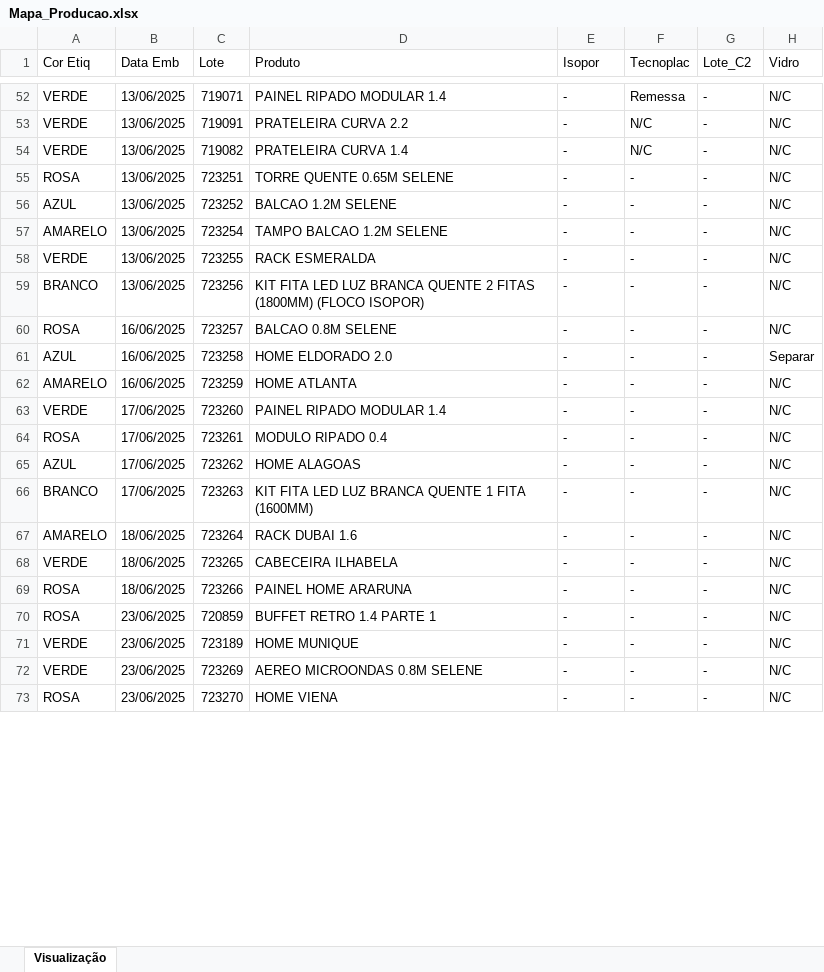
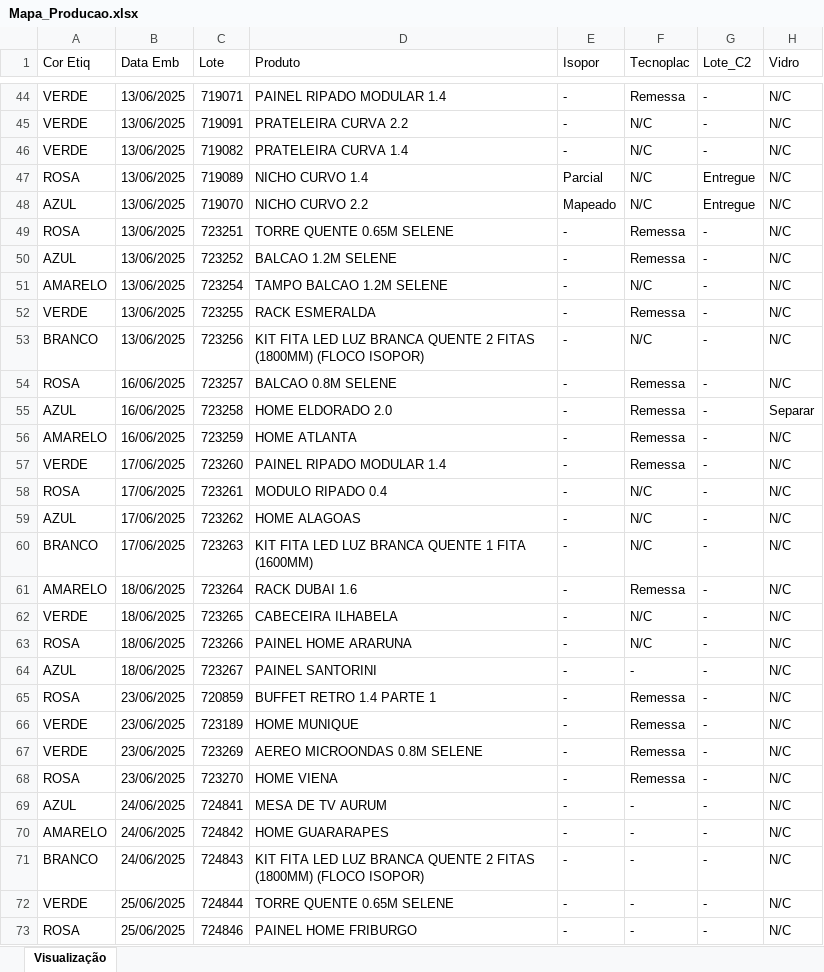
Before and after one commit to enzokpedrica/LineaBrasil, an Excel workbook: mapa-producao/Mapa_Producao.xlsx, sheet Visualização, drawn as a sheet; only a part is shown, gaps mark what is left out; values as stored, in another font and other column widths than the file's, no cell formats; addresses are those after the commit; the diff covers the shown part only; the diff names each change by its address in the sheet, - before the commit and + after, or states it on an @@ line.

```diff
--- a/mapa-producao/Mapa_Producao.xlsx (sheet Visualização)
+++ b/mapa-producao/Mapa_Producao.xlsx (sheet Visualização)
+row 47: ROSA | 13/06/2025 | 719089 | NICHO CURVO 1.4 | Parcial | N/C | Entregue | N/C
+row 48: AZUL | 13/06/2025 | 719070 | NICHO CURVO 2.2 | Mapeado | N/C | Entregue | N/C
-F49:F50 (Tecnoplac): -
+F49:F50 (Tecnoplac): Remessa
-F51 (Tecnoplac): -
+F51 (Tecnoplac): N/C
-F52 (Tecnoplac): -
+F52 (Tecnoplac): Remessa
-F53 (Tecnoplac): -
+F53 (Tecnoplac): N/C
-F54:F57 (Tecnoplac): -
+F54:F57 (Tecnoplac): Remessa
-F58:F60 (Tecnoplac): -
+F58:F60 (Tecnoplac): N/C
-F61 (Tecnoplac): -
+F61 (Tecnoplac): Remessa
-F62:F63 (Tecnoplac): -
+F62:F63 (Tecnoplac): N/C
+row 64: AZUL | 18/06/2025 | 723267 | PAINEL SANTORINI | - | - | - | N/C
-F65:F68 (Tecnoplac): -
+F65:F68 (Tecnoplac): Remessa
+row 69: AZUL | 24/06/2025 | 724841 | MESA DE TV AURUM | - | - | - | N/C
+row 70: AMARELO | 24/06/2025 | 724842 | HOME GUARARAPES | - | - | - | N/C
+row 71: BRANCO | 24/06/2025 | 724843 | KIT FITA LED LUZ BRANCA QUENTE 2 FITAS (1800MM) (FLOCO ISOPOR) | - | - | - | N/C
+row 72: VERDE | 25/06/2025 | 724844 | TORRE QUENTE 0.65M SELENE | - | - | - | N/C
+row 73: ROSA | 25/06/2025 | 724846 | PAINEL HOME FRIBURGO | - | - | - | N/C
```
Also changed, not shown: 14 added rows, 9 removed rows and 32 edited cells elsewhere in this sheet, cell formats, mapa-producao/Outros/Mapa_Copia.xlsx, mapa-producao/Outros/Mapa_Transformado.xlsx.
